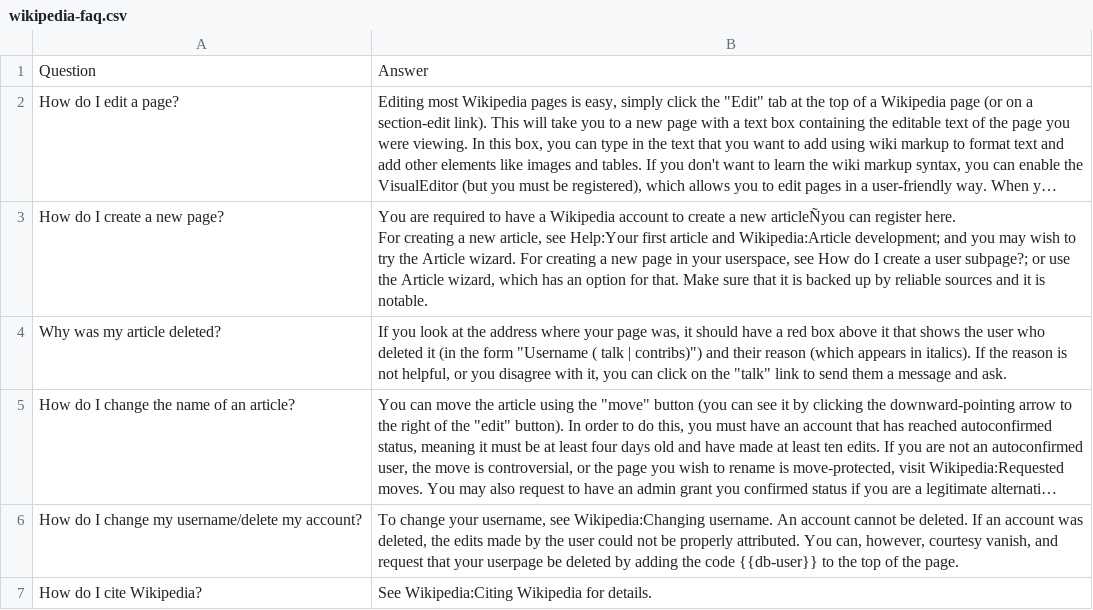
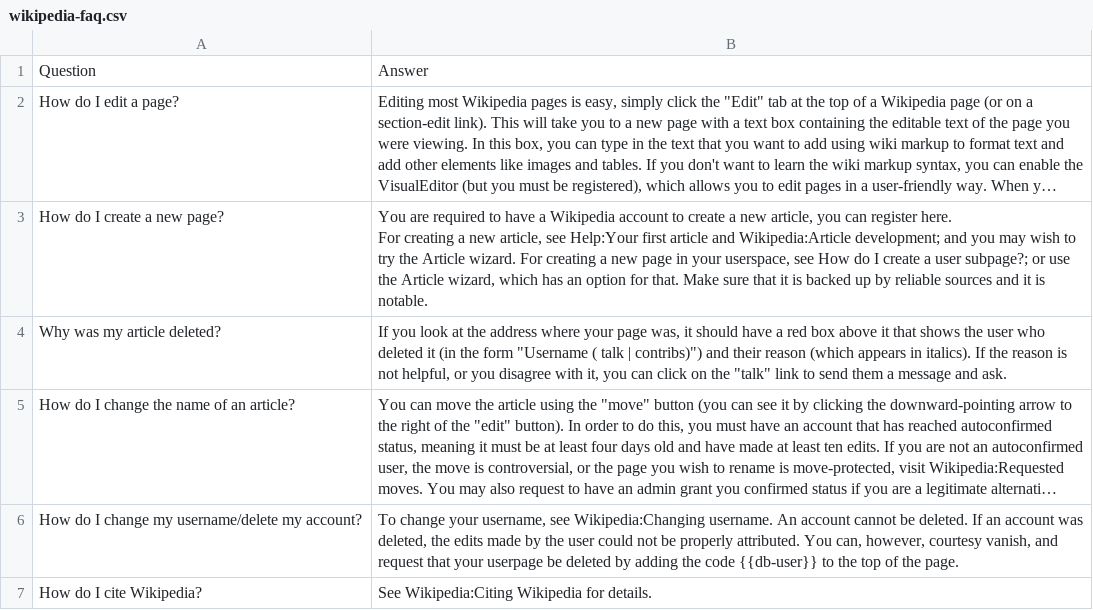
Before and after one commit to RonanD10/LLM-app, a CSV file: wikipedia-faq.csv, drawn as a sheet; only a part is shown; long unchanged cells end in …; the diff names each change by its address in the sheet, - before the commit and + after, or states it on an @@ line.

Commit message:
Update wikipedia-faq.csv

```diff
--- a/wikipedia-faq.csv
+++ b/wikipedia-faq.csv
-B3: …a new articleÑyou can register…
+B3: …a new article, you can register…
```
